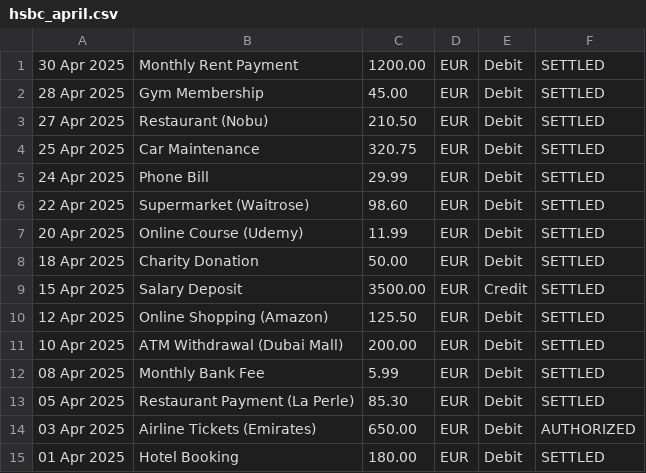
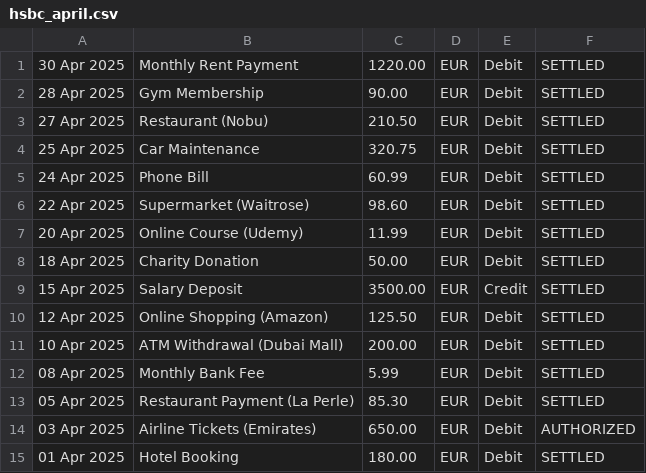
Before and after one commit to Natallllyyy333/finance_manager, a CSV file: hsbc_april.csv, drawn as a sheet.

```diff
--- a/hsbc_april.csv
+++ b/hsbc_april.csv
@@ -1,6 +1,6 @@
-30 Apr 2025,Monthly Rent Payment,1200.00,EUR,Debit,SETTLED
-28 Apr 2025,Gym Membership,45.00,EUR,Debit,SETTLED
+30 Apr 2025,Monthly Rent Payment, 1220.00,EUR,Debit,SETTLED
+28 Apr 2025,Gym Membership,90.00,EUR,Debit,SETTLED
 27 Apr 2025,Restaurant (Nobu),210.50,EUR,Debit,SETTLED
 25 Apr 2025,Car Maintenance,320.75,EUR,Debit,SETTLED
-24 Apr 2025,Phone Bill,29.99,EUR,Debit,SETTLED
+24 Apr 2025,Phone Bill,60.99,EUR,Debit,SETTLED
 22 Apr 2025,Supermarket (Waitrose),98.60,EUR,Debit,SETTLED
```
Also changed, not shown: 2 other files.
